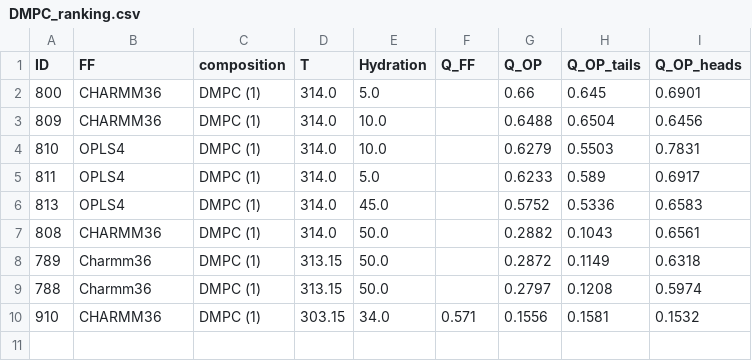
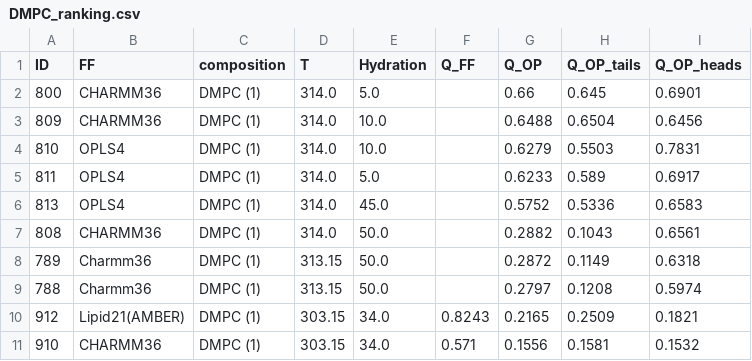
Before and after one commit to NMRLipids/BilayerData, a CSV file: Ranking/DMPC_ranking.csv, drawn as a sheet.

```diff
--- a/Ranking/DMPC_ranking.csv
+++ b/Ranking/DMPC_ranking.csv
@@ -9,2 +9,3 @@ ID,FF,composition,T,Hydration,Q_FF,Q_OP,Q_OP_tails,Q_OP_heads
 788,Charmm36,DMPC (1),313.15,50.0,,0.2797,0.1208,0.5974
+912,Lipid21(AMBER),DMPC (1),303.15,34.0,0.8243,0.2165,0.2509,0.1821
 910,CHARMM36,DMPC (1),303.15,34.0,0.571,0.1556,0.1581,0.1532
```
Also changed, not shown: Ranking/FF_ranking.csv, Ranking/OP_ranking.csv, 5 other files.
